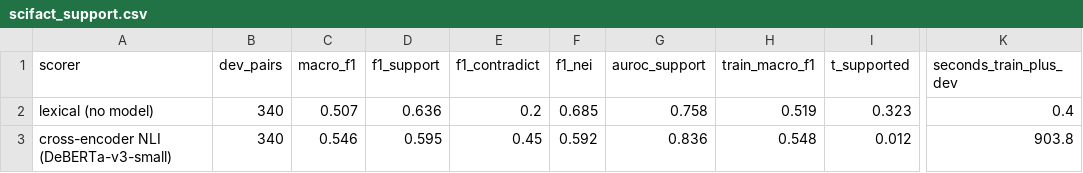
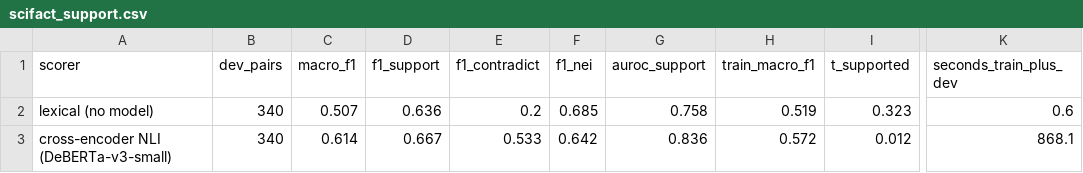
Before and after one commit to Anandharajan/citeguard, a CSV file: benchmarks/results/scifact_support.csv, drawn as a sheet; only a part is shown, gaps mark what is left out; the diff names each change by its address in the sheet, - before the commit and + after, or states it on an @@ line.

Commit message:
fix: install, Windows output and claim-support accuracy
- declare the scikit-learn dependency (fresh installs failed to import)
- force UTF-8 console output so badge symbols work on Windows terminals
- resolve titles on OpenAlex as well as Crossref (NeurIPS-style venues) and fill abstracts
- rationale selection: judge contradiction only on the 2 most relevant sentences
- decimal-safe sentence splitting; SciFact-tuned thresholds for the NLI backend
- SciFact dev macro-F1 0.546 -> 0.614 (thresholds tuned on train only)

```diff
--- a/benchmarks/results/scifact_support.csv
+++ b/benchmarks/results/scifact_support.csv
-K2 (seconds_train_plus_dev): 0.4
+K2 (seconds_train_plus_dev): 0.6
-C3 (macro_f1): 0.546
+C3 (macro_f1): 0.614
-D3 (f1_support): 0.595
+D3 (f1_support): 0.667
-E3 (f1_contradict): 0.45
+E3 (f1_contradict): 0.533
-F3 (f1_nei): 0.592
+F3 (f1_nei): 0.642
-H3 (train_macro_f1): 0.548
+H3 (train_macro_f1): 0.572
-K3 (seconds_train_plus_dev): 903.8
+K3 (seconds_train_plus_dev): 868.1
```
Also changed, not shown: 11 other files.
